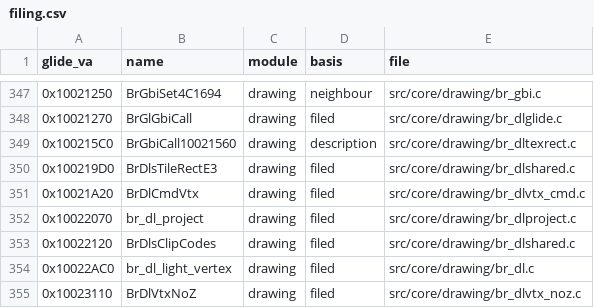
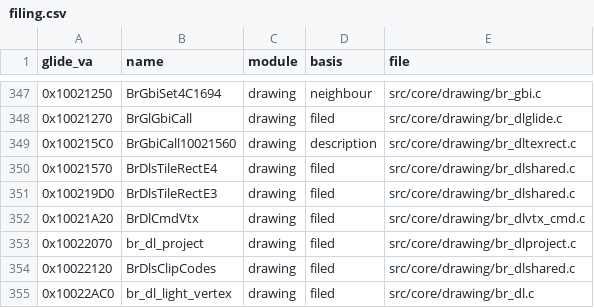
Before and after one commit to Link4Electronics/brally, a CSV file: config/filing.csv, drawn as a sheet; only a part is shown, gaps mark what is left out; the shorter side is filled out with more unchanged rows.

Commit message:
0x10021570 BrDlsTileRectE4 byte-exact: scratch words reused so every field is computed before the first push (VC5 sinks a field into the argument list unless its source word is overwritten first); pointer stepped +0x10 up front and +4 +4 after the call. Filing row

```diff
--- a/config/filing.csv
+++ b/config/filing.csv
@@ -349,2 +349,3 @@ glide_va,name,module,basis,file
 0x100215C0,BrGbiCall10021560,drawing,description,src/core/drawing/br_dltexrect.c
+0x10021570,BrDlsTileRectE4,drawing,filed,src/core/drawing/br_dlshared.c
 0x100219D0,BrDlsTileRectE3,drawing,filed,src/core/drawing/br_dlshared.c
```
Also changed, not shown: 1 other file.
